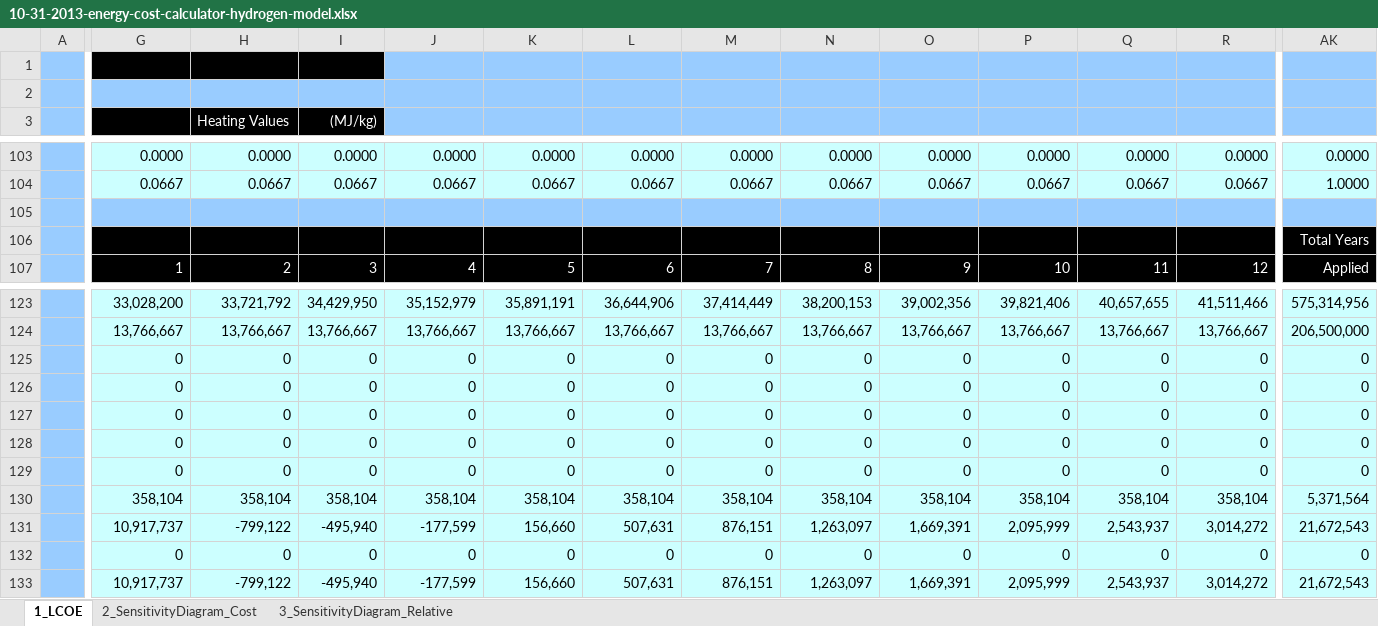
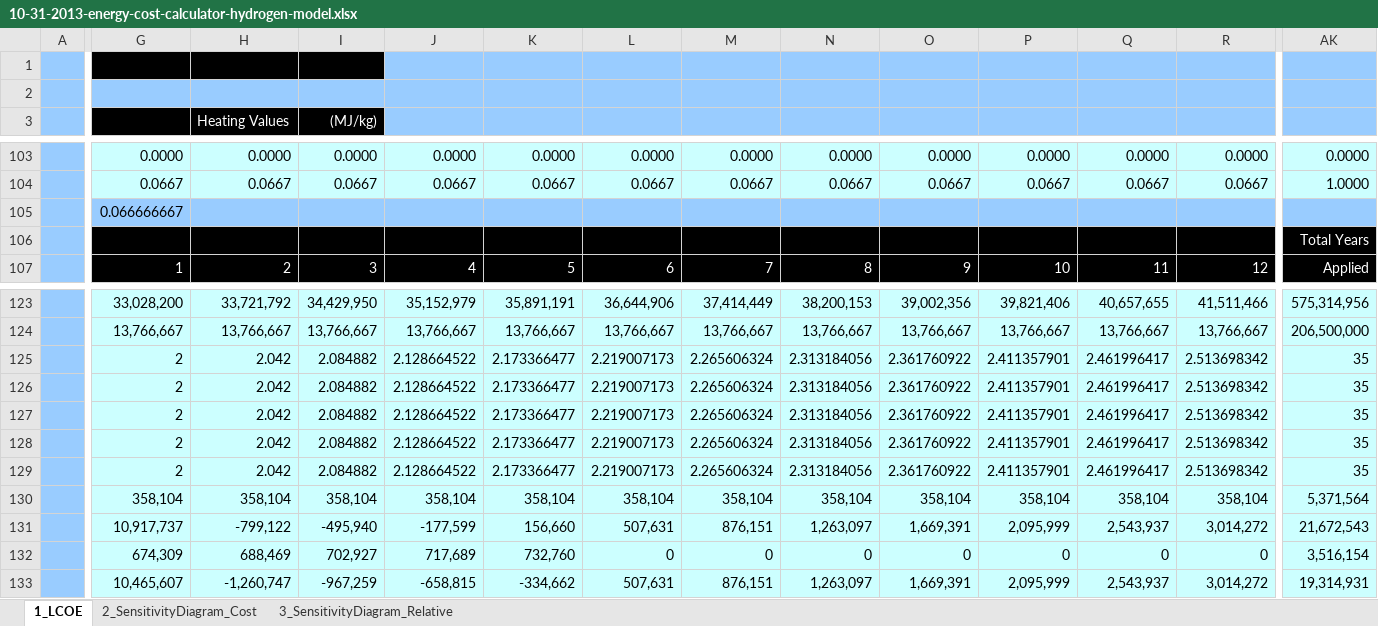
Before and after one commit to liany36/technoeconomic-assessment, an Excel workbook: docs/10-31-2013-energy-cost-calculator-hydrogen-model.xlsx, sheet 1_LCOE, drawn as a sheet; only a part is shown, gaps mark what is left out; values as stored, in another font and other column widths than the file's, no borders; charts and pictures and conditional formats not drawn; the diff covers the shown part only; the diff names each change by its address in the sheet, - before the commit and + after, or states it on an @@ line.

Commit message:
complete Hydrogen

```diff
--- a/docs/10-31-2013-energy-cost-calculator-hydrogen-model.xlsx (sheet 1_LCOE)
+++ b/docs/10-31-2013-energy-cost-calculator-hydrogen-model.xlsx (sheet 1_LCOE)
-G105: (empty)
+G105: 0.066666667
-G125:G129: 0
+G125:G129: 2
-H125:H129 (Heating Values): 0
+H125:H129 (Heating Values): 2.042
-I125:I129 ((MJ/kg)): 0
+I125:I129 ((MJ/kg)): 2.084882
-J125:J129: 0
+J125:J129: 2.128664522
-K125:K129: 0
+K125:K129: 2.173366477
-L125:L129: 0
+L125:L129: 2.219007173
-M125:M129: 0
+M125:M129: 2.265606324
-N125:N129: 0
+N125:N129: 2.313184056
-O125:O129: 0
+O125:O129: 2.361760922
-P125:P129: 0
+P125:P129: 2.411357901
-Q125:Q129: 0
+Q125:Q129: 2.461996417
-R125:R129: 0
+R125:R129: 2.513698342
-AK125:AK129: 0
+AK125:AK129: 35
-G132: 0
+G132: 674,309
-H132 (Heating Values): 0
+H132 (Heating Values): 688,469
-I132 ((MJ/kg)): 0
+I132 ((MJ/kg)): 702,927
-J132: 0
+J132: 717,689
-K132: 0
+K132: 732,760
-AK132: 0
+AK132: 3,516,154
-G133: 10,917,737
+G133: 10,465,607
-H133 (Heating Values): -799,122
+H133 (Heating Values): -1,260,747
-I133 ((MJ/kg)): -495,940
+I133 ((MJ/kg)): -967,259
-J133: -177,599
+J133: -658,815
-K133: 156,660
+K133: -334,662
-AK133: 21,672,543
+AK133: 19,314,931
```
Also changed, not shown: 232 edited cells and cell formats elsewhere in this sheet, formulas that keep their value, charts or pictures, 5 other files.
